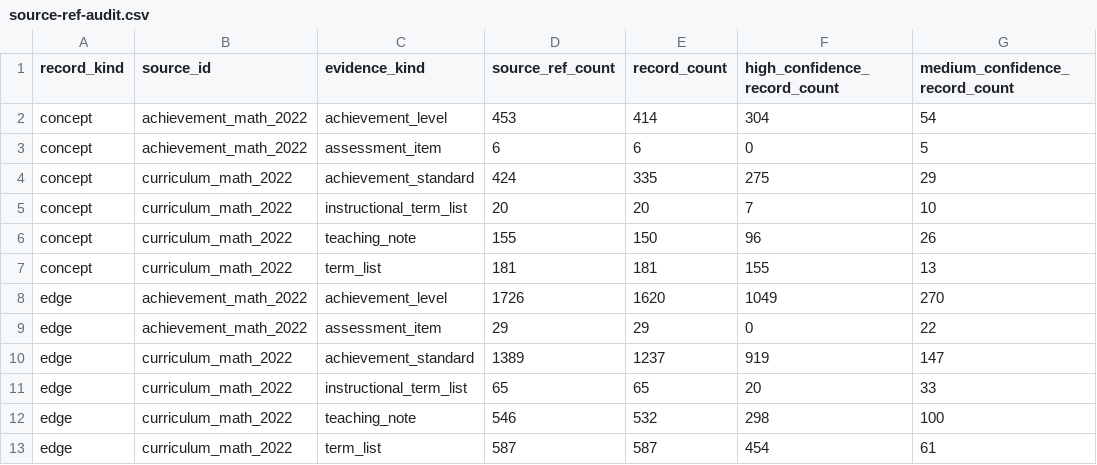
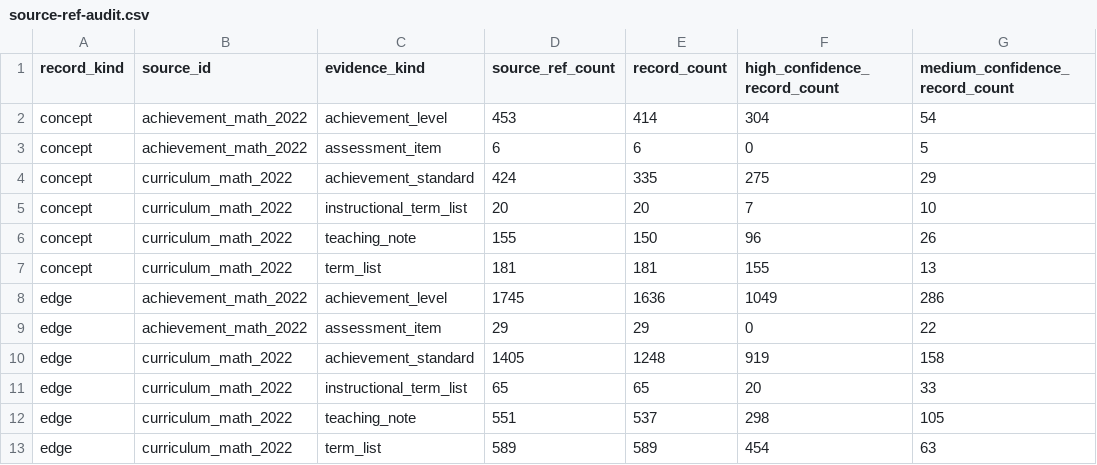
Before and after one commit to BeomjinSouth/Seteuk, a CSV file: 교육과정 모음 정리본/docs/math-concept-map/source-ref-audit.csv, drawn as a sheet; only a part is shown; the diff names each change by its address in the sheet, - before the commit and + after, or states it on an @@ line.

```diff
--- a/교육과정 모음 정리본/docs/math-concept-map/source-ref-audit.csv
+++ b/교육과정 모음 정리본/docs/math-concept-map/source-ref-audit.csv
-D8 (source_ref_count): 1726
+D8 (source_ref_count): 1745
-E8 (record_count): 1620
+E8 (record_count): 1636
-G8 (medium_confidence_record_count): 270
+G8 (medium_confidence_record_count): 286
-D10 (source_ref_count): 1389
+D10 (source_ref_count): 1405
-E10 (record_count): 1237
+E10 (record_count): 1248
-G10 (medium_confidence_record_count): 147
+G10 (medium_confidence_record_count): 158
-D12 (source_ref_count): 546
+D12 (source_ref_count): 551
-E12 (record_count): 532
+E12 (record_count): 537
-G12 (medium_confidence_record_count): 100
+G12 (medium_confidence_record_count): 105
-D13 (source_ref_count): 587
+D13 (source_ref_count): 589
-E13 (record_count): 587
+E13 (record_count): 589
-G13 (medium_confidence_record_count): 61
+G13 (medium_confidence_record_count): 63
```
Also changed, not shown: 교육과정 모음 정리본/docs/math-concept-map/node-edge-consistency-audit.csv, 교육과정 모음 정리본/docs/math-concept-map/relationship-audit.csv, 15 other files.
